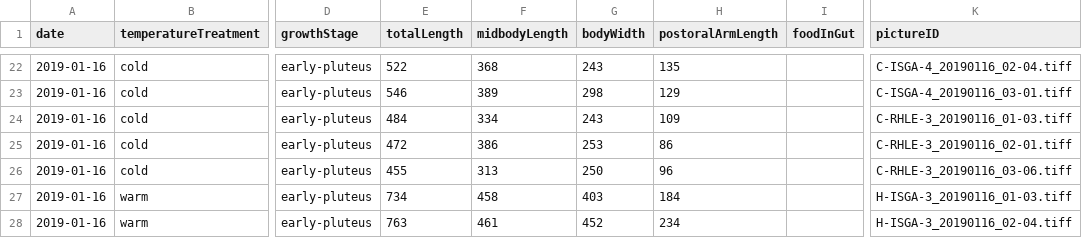
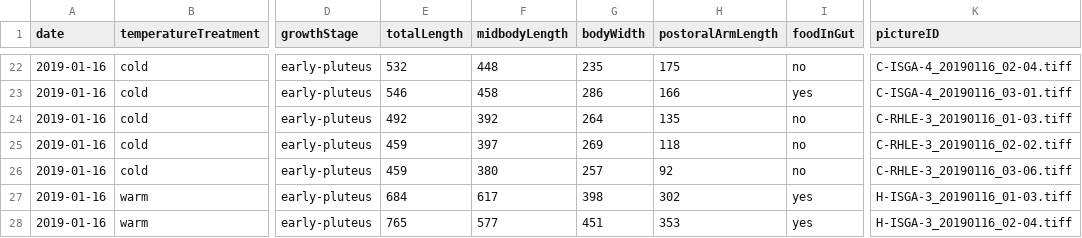
Before and after one commit to whippo/Urchin-Food-Temp, a CSV file: Urchin-Development/Urchin-Temp-Food-Development.csv, drawn as a sheet; only a part is shown, gaps mark what is left out; the diff covers the shown part only; the diff names each change by its address in the sheet, - before the commit and + after, or states it on an @@ line.

```diff
--- a/Urchin-Development/Urchin-Temp-Food-Development.csv
+++ b/Urchin-Development/Urchin-Temp-Food-Development.csv
-E22 (totalLength): 522
+E22 (totalLength): 532
-F22 (midbodyLength): 368
+F22 (midbodyLength): 448
-G22 (bodyWidth): 243
+G22 (bodyWidth): 235
-H22 (postoralArmLength): 135
+H22 (postoralArmLength): 175
-I22 (foodInGut): (empty)
+I22 (foodInGut): no
-F23 (midbodyLength): 389
+F23 (midbodyLength): 458
-G23 (bodyWidth): 298
+G23 (bodyWidth): 286
-H23 (postoralArmLength): 129
+H23 (postoralArmLength): 166
-I23 (foodInGut): (empty)
+I23 (foodInGut): yes
-E24 (totalLength): 484
+E24 (totalLength): 492
-F24 (midbodyLength): 334
+F24 (midbodyLength): 392
-G24 (bodyWidth): 243
+G24 (bodyWidth): 264
-H24 (postoralArmLength): 109
+H24 (postoralArmLength): 135
-I24:I26 (foodInGut): (empty)
+I24:I26 (foodInGut): no
-E25 (totalLength): 472
+E25 (totalLength): 459
-F25 (midbodyLength): 386
+F25 (midbodyLength): 397
-G25 (bodyWidth): 253
+G25 (bodyWidth): 269
-H25 (postoralArmLength): 86
+H25 (postoralArmLength): 118
-K25 (pictureID): C-RHLE-3_20190116_02-01.tiff
+K25 (pictureID): C-RHLE-3_20190116_02-02.tiff
-E26 (totalLength): 455
+E26 (totalLength): 459
-F26 (midbodyLength): 313
+F26 (midbodyLength): 380
-G26 (bodyWidth): 250
+G26 (bodyWidth): 257
-H26 (postoralArmLength): 96
+H26 (postoralArmLength): 92
-E27 (totalLength): 734
+E27 (totalLength): 684
-F27 (midbodyLength): 458
+F27 (midbodyLength): 617
-G27 (bodyWidth): 403
+G27 (bodyWidth): 398
-H27 (postoralArmLength): 184
+H27 (postoralArmLength): 302
-I27:I28 (foodInGut): (empty)
+I27:I28 (foodInGut): yes
-E28 (totalLength): 763
+E28 (totalLength): 765
-F28 (midbodyLength): 461
+F28 (midbodyLength): 577
-G28 (bodyWidth): 452
+G28 (bodyWidth): 451
-H28 (postoralArmLength): 234
+H28 (postoralArmLength): 353
```
Also changed, not shown: 116 edited cells elsewhere in this file, 1 other file.
